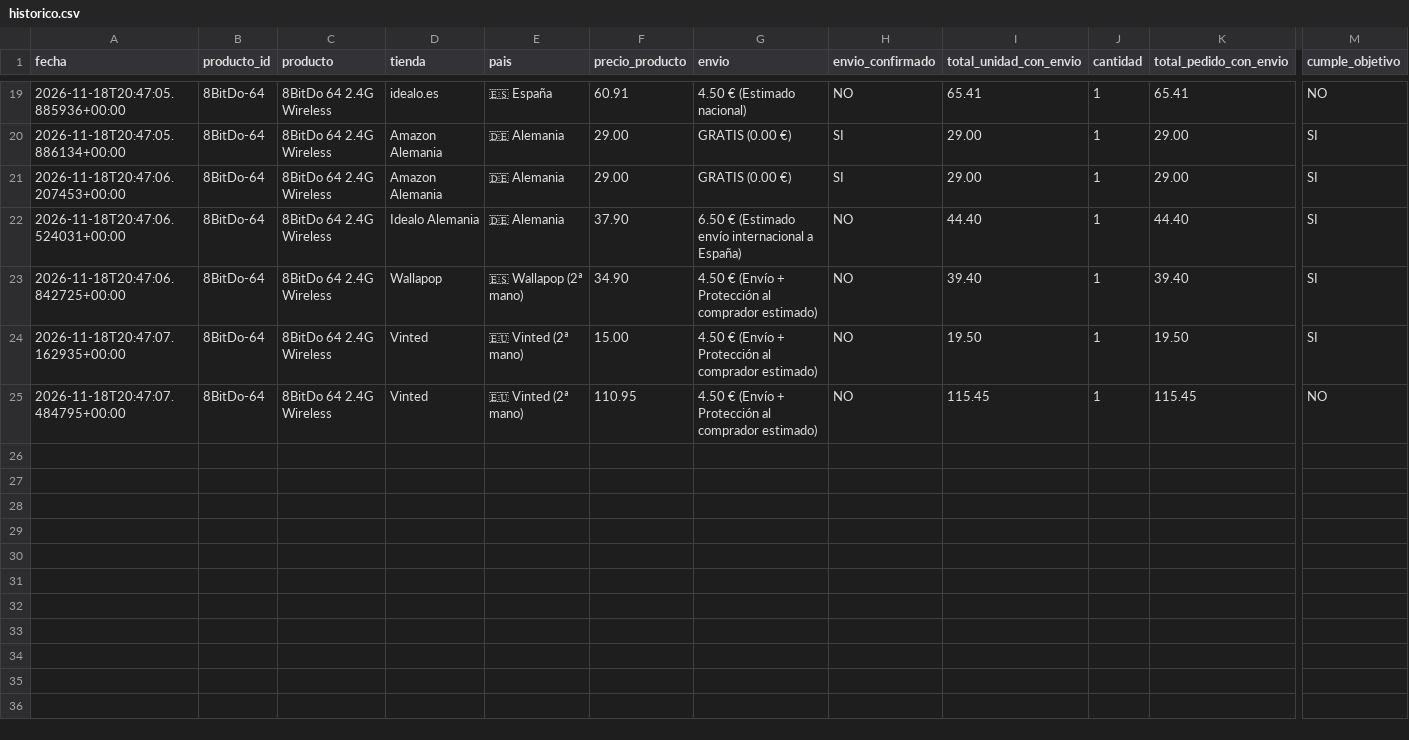
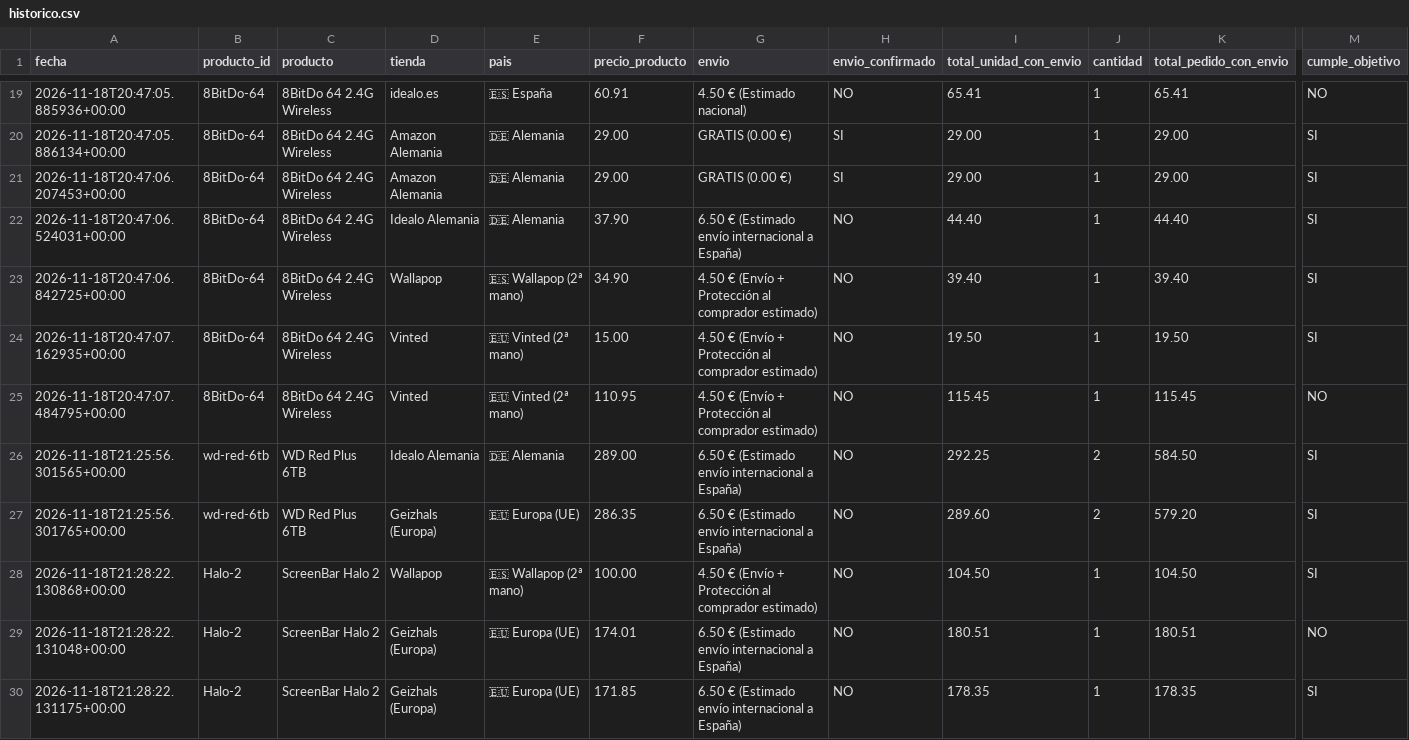
Before and after one commit to antonio-bravo/telegram-price, a CSV file: historico.csv, drawn as a sheet; only a part is shown, gaps mark what is left out; rows hold the shown columns only; the diff names each change by its address in the sheet, - before the commit and + after, or states it on an @@ line.

```diff
--- a/historico.csv
+++ b/historico.csv
+row 26: 2026-11-18T21:25:56.301565+00:00 | wd-red-6tb | WD Red Plus 6TB | Idealo Alemania | 🇩🇪 Alemania | 289.00 | 6.50 € (Estimado envío internacional a España) | NO | 292.25 | 2 | 584.50 | SI
+row 27: 2026-11-18T21:25:56.301765+00:00 | wd-red-6tb | WD Red Plus 6TB | Geizhals (Europa) | 🇪🇺 Europa (UE) | 286.35 | 6.50 € (Estimado envío internacional a España) | NO | 289.60 | 2 | 579.20 | SI
+row 28: 2026-11-18T21:28:22.130868+00:00 | Halo-2 | ScreenBar Halo 2 | Wallapop | 🇪🇸 Wallapop (2ª mano) | 100.00 | 4.50 € (Envío + Protección al comprador estimado) | NO | 104.50 | 1 | 104.50 | SI
+row 29: 2026-11-18T21:28:22.131048+00:00 | Halo-2 | ScreenBar Halo 2 | Geizhals (Europa) | 🇪🇺 Europa (UE) | 174.01 | 6.50 € (Estimado envío internacional a España) | NO | 180.51 | 1 | 180.51 | NO
+row 30: 2026-11-18T21:28:22.131175+00:00 | Halo-2 | ScreenBar Halo 2 | Geizhals (Europa) | 🇪🇺 Europa (UE) | 171.85 | 6.50 € (Estimado envío internacional a España) | NO | 178.35 | 1 | 178.35 | SI
```
Also changed, not shown: 1 other file.
